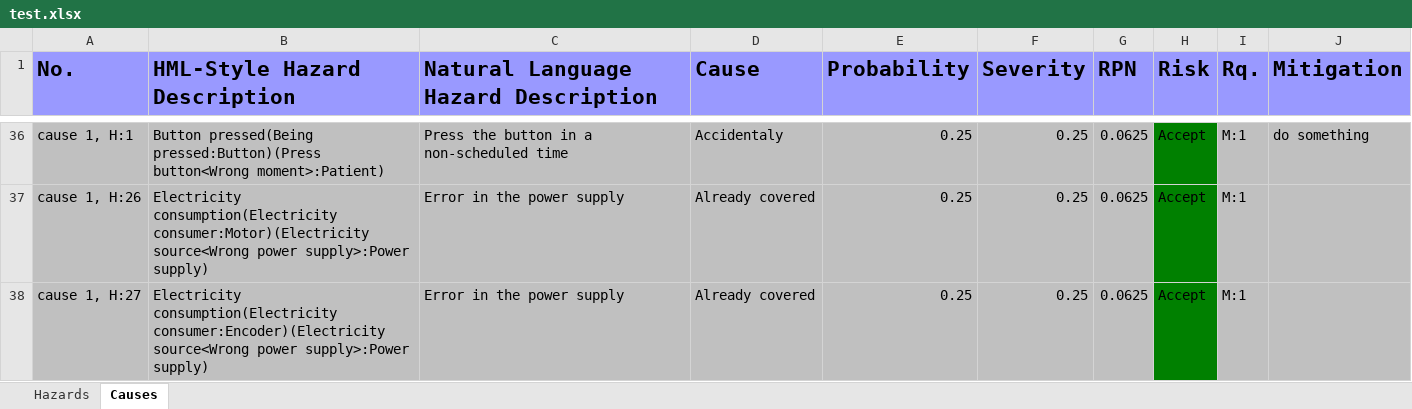
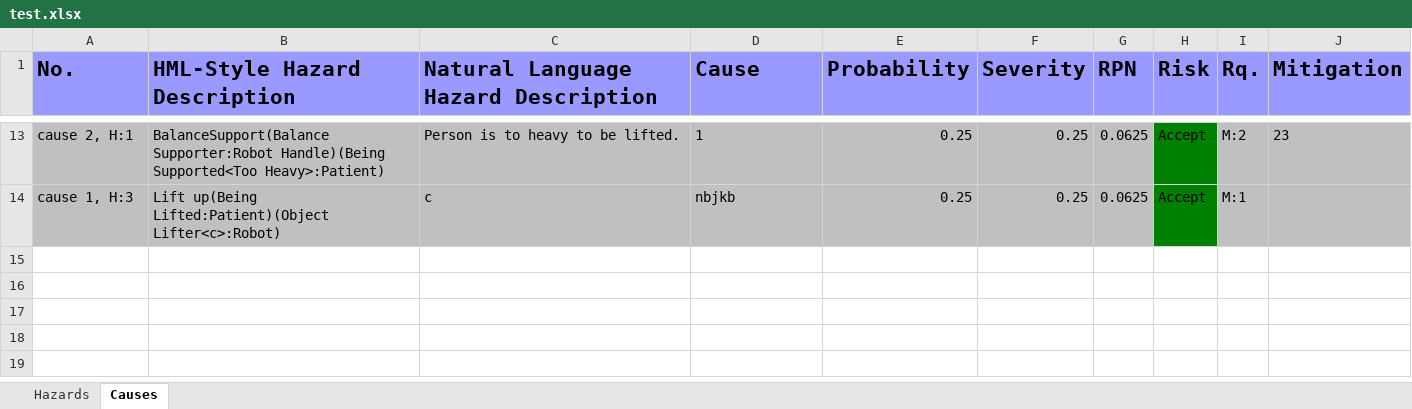
Before and after one commit to Xarczuz/HazardAnalysis, an Excel workbook: test.xlsx, sheet Causes, drawn as a sheet; only a part is shown, gaps mark what is left out; values as stored, in another font and other column widths than the file's, no borders; removed rows and columns are numbered as before the commit, all else as after; the diff covers the shown part only; the diff names each change by its address in the sheet, - before the commit and + after, or states it on an @@ line.

```diff
--- a/test.xlsx (sheet Causes)
+++ b/test.xlsx (sheet Causes)
-A13 (No.): cause 1, H:1
+A13 (No.): cause 2, H:1
-B13 (HML-Style Hazard Description): Button pressed(Being pressed:Button)(Press button<Wrong moment>:Patient)
+B13 (HML-Style Hazard Description): BalanceSupport(Balance Supporter:Robot Handle)(Being Supported<Too Heavy>:Patient)
-C13: Press the button in a non-scheduled time
+C13: Person is to heavy to be lifted.
-D13 (Cause): Accidentaly
+D13 (Cause): 1
-I13 (Rq.): M:1
+I13 (Rq.): M:2
-J13 (Mitigation): do something
+J13 (Mitigation): 23
-row 37: cause 1, H:26 | Electricity consumption(Electricity consumer:Motor)(Electricity source<Wrong power supply>:Power supply) | Error in the power supply | Already covered | 0.25 | 0.25 | 0.0625 | Accept | M:1
-A14 (No.): cause 1, H:27
+A14 (No.): cause 1, H:3
-B14 (HML-Style Hazard Description): Electricity consumption(Electricity consumer:Encoder)(Electricity source<Wrong power supply>:Power supply)
+B14 (HML-Style Hazard Description): Lift up(Being Lifted:Patient)(Object Lifter<c>:Robot)
-C14: Error in the power supply
+C14: c
-D14 (Cause): Already covered
+D14 (Cause): nbjkb
```
Also changed, not shown: 6 added rows, 29 removed rows, 26 edited cells and cell formats elsewhere in this sheet, sheet Hazards, 3 other files.
